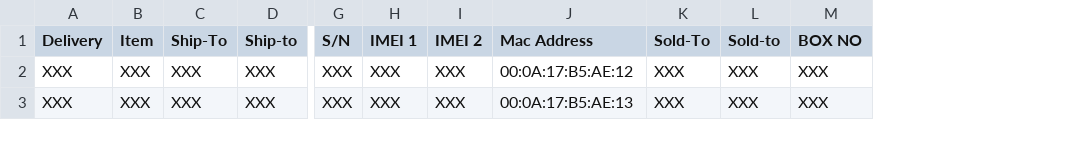
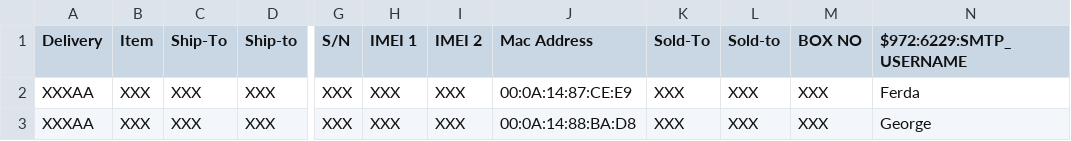
Before and after one commit to wadmp/wadmp.github.io, a CSV file: python_scripts/bulk_configure_new/resources/clone_device_test.csv, drawn as a sheet; only a part is shown, gaps mark what is left out; the diff names each change by its address in the sheet, - before the commit and + after, or states it on an @@ line.

Commit message:
GEN2-2125: Added site specific functionality to clone_device.py

```diff
--- a/python_scripts/bulk_configure_new/resources/clone_device_test.csv
+++ b/python_scripts/bulk_configure_new/resources/clone_device_test.csv
+column N ($972:6229:SMTP_USERNAME), rows 2-3: Ferda | George
-A2:A3 (Delivery): XXX
+A2:A3 (Delivery): XXXAA
-J2 (Mac Address): 00:0A:17:B5:AE:12
+J2 (Mac Address): 00:0A:14:87:CE:E9
-J3 (Mac Address): 00:0A:17:B5:AE:13
+J3 (Mac Address): 00:0A:14:88:BA:D8
```
Also changed, not shown: 4 other files.
